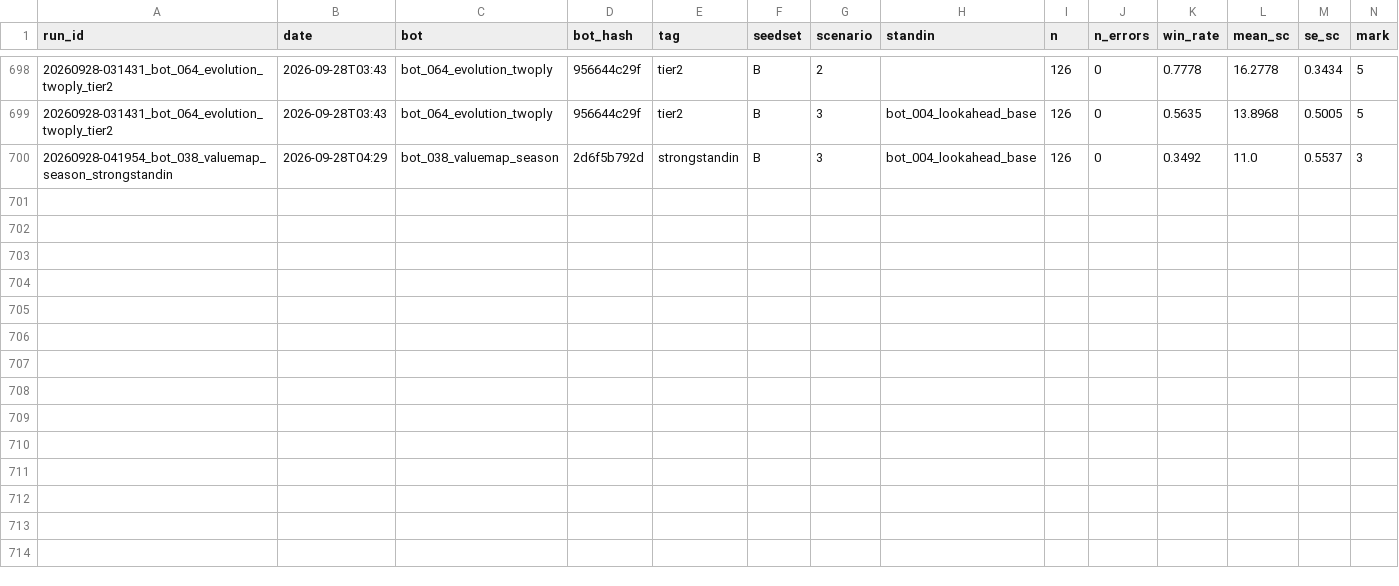
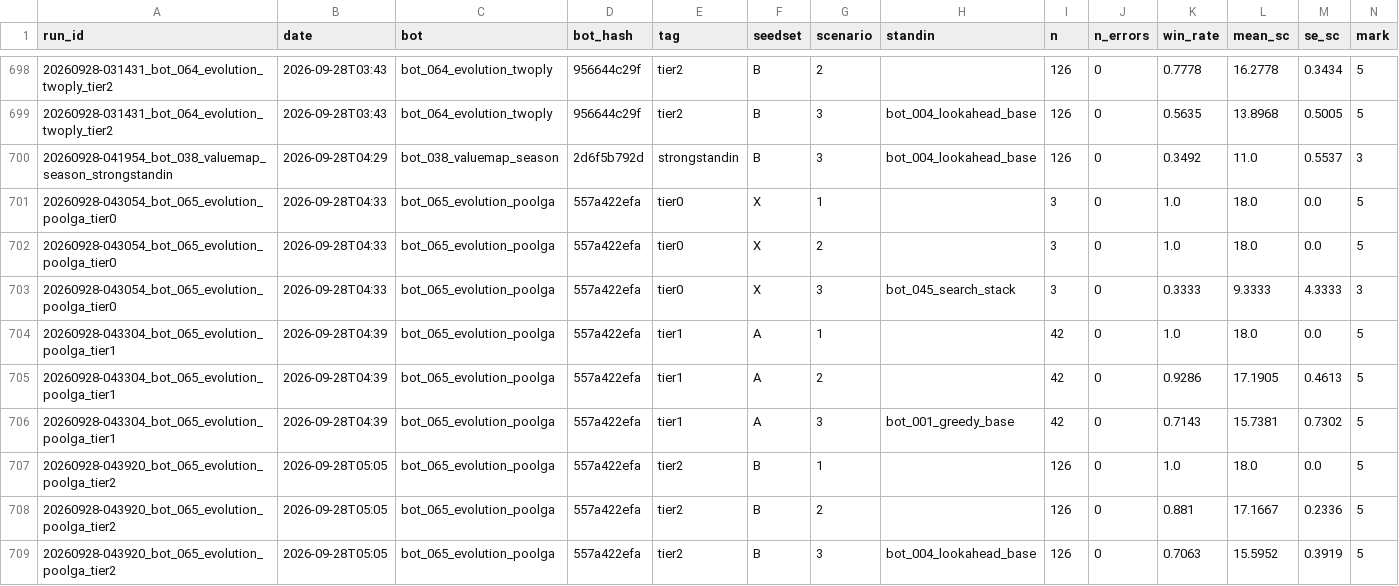
Before and after one commit to EvanCXCheng/3011-Project, a CSV file: results/results.csv, drawn as a sheet; only a part is shown, gaps mark what is left out; rows hold the shown columns only; the diff names each change by its address in the sheet, - before the commit and + after, or states it on an @@ line.

```diff
--- a/results/results.csv
+++ b/results/results.csv
+row 701: 20260928-043054_bot_065_evolution_poolga_tier0 | 2026-09-28T04:33 | bot_065_evolution_poolga | 557a422efa | tier0 | X | 1 |  | 3 | 0 | 1.0 | 18.0 | 0.0 | 5
+row 702: 20260928-043054_bot_065_evolution_poolga_tier0 | 2026-09-28T04:33 | bot_065_evolution_poolga | 557a422efa | tier0 | X | 2 |  | 3 | 0 | 1.0 | 18.0 | 0.0 | 5
+row 703: 20260928-043054_bot_065_evolution_poolga_tier0 | 2026-09-28T04:33 | bot_065_evolution_poolga | 557a422efa | tier0 | X | 3 | bot_045_search_stack | 3 | 0 | 0.3333 | 9.3333 | 4.3333 | 3
+row 704: 20260928-043304_bot_065_evolution_poolga_tier1 | 2026-09-28T04:39 | bot_065_evolution_poolga | 557a422efa | tier1 | A | 1 |  | 42 | 0 | 1.0 | 18.0 | 0.0 | 5
+row 705: 20260928-043304_bot_065_evolution_poolga_tier1 | 2026-09-28T04:39 | bot_065_evolution_poolga | 557a422efa | tier1 | A | 2 |  | 42 | 0 | 0.9286 | 17.1905 | 0.4613 | 5
+row 706: 20260928-043304_bot_065_evolution_poolga_tier1 | 2026-09-28T04:39 | bot_065_evolution_poolga | 557a422efa | tier1 | A | 3 | bot_001_greedy_base | 42 | 0 | 0.7143 | 15.7381 | 0.7302 | 5
+row 707: 20260928-043920_bot_065_evolution_poolga_tier2 | 2026-09-28T05:05 | bot_065_evolution_poolga | 557a422efa | tier2 | B | 1 |  | 126 | 0 | 1.0 | 18.0 | 0.0 | 5
+row 708: 20260928-043920_bot_065_evolution_poolga_tier2 | 2026-09-28T05:05 | bot_065_evolution_poolga | 557a422efa | tier2 | B | 2 |  | 126 | 0 | 0.881 | 17.1667 | 0.2336 | 5
+row 709: 20260928-043920_bot_065_evolution_poolga_tier2 | 2026-09-28T05:05 | bot_065_evolution_poolga | 557a422efa | tier2 | B | 3 | bot_004_lookahead_base | 126 | 0 | 0.7063 | 15.5952 | 0.3919 | 5
```
Also changed, not shown: 5 other files.
